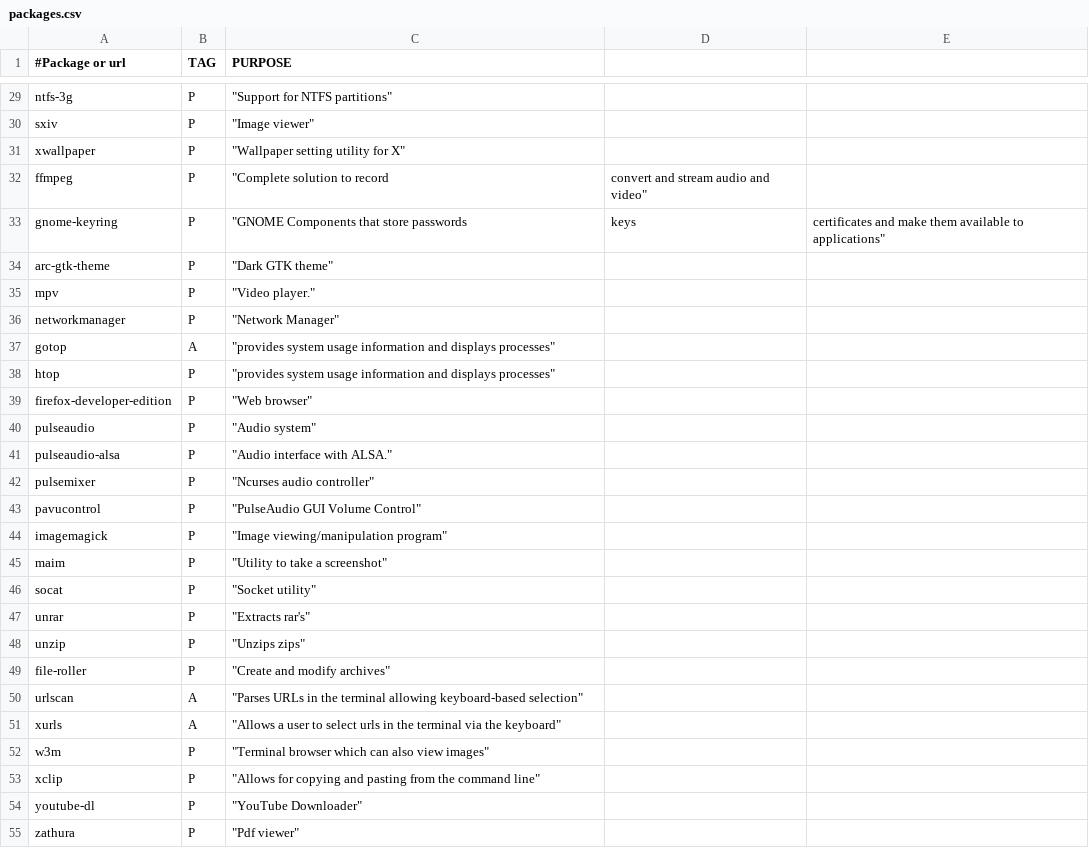
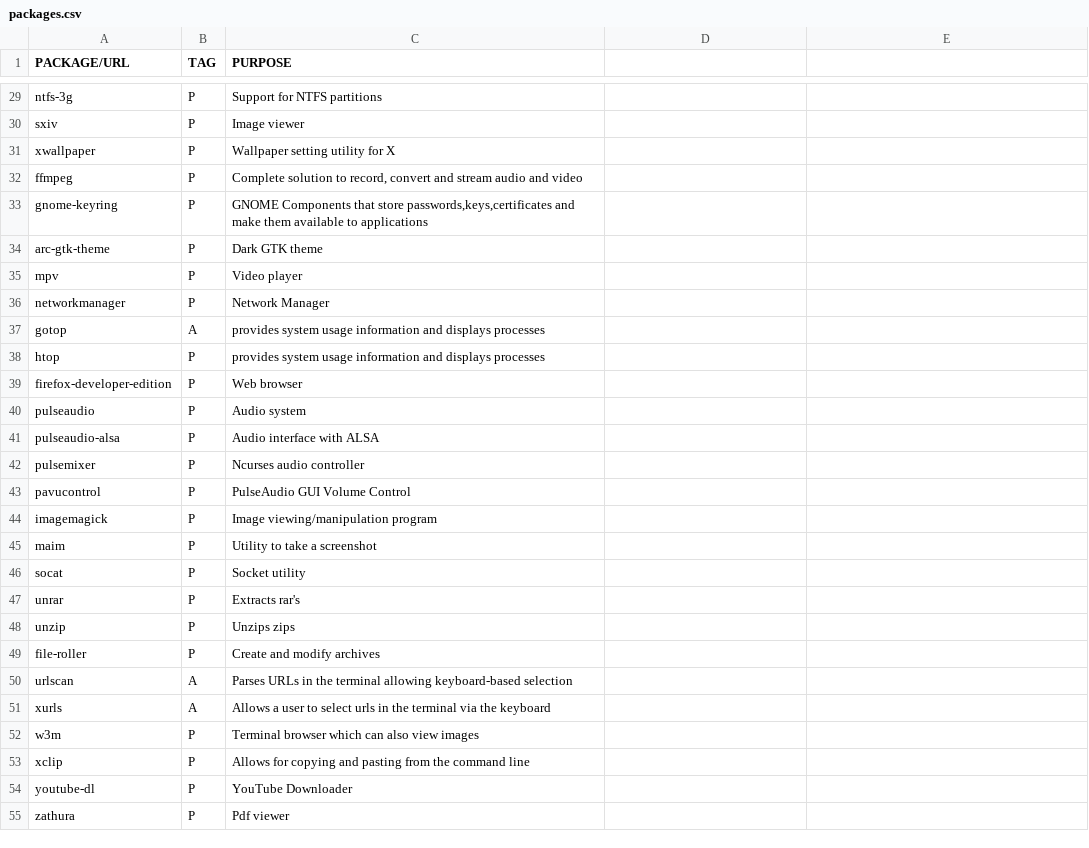
Before and after one commit to sanchit-saini/ArchInstaller, a CSV file: packages.csv, drawn as a sheet; only a part is shown, gaps mark what is left out; the diff covers the shown part only; the diff names each change by its address in the sheet, - before the commit and + after, or states it on an @@ line.

Commit message:
packages.csv: fix formatting

```diff
--- a/packages.csv
+++ b/packages.csv
-A1: #Package or url
+A1: PACKAGE/URL
-C29 (PURPOSE): "Support for NTFS partitions"
+C29 (PURPOSE): Support for NTFS partitions
-C30 (PURPOSE): "Image viewer"
+C30 (PURPOSE): Image viewer
-C31 (PURPOSE): "Wallpaper setting utility for X"
+C31 (PURPOSE): Wallpaper setting utility for X
-C32 (PURPOSE): "Complete solution to record
+C32 (PURPOSE): Complete solution to record, convert and stream audio and video
-D32: convert and stream audio and video"
+D32: (empty)
-C33 (PURPOSE): "GNOME Components that store passwords
+C33 (PURPOSE): GNOME Components that store passwords,keys,certificates and make them available to applications
-D33: keys
+D33: (empty)
-E33: certificates and make them available to applications"
+E33: (empty)
-C34 (PURPOSE): "Dark GTK theme"
+C34 (PURPOSE): Dark GTK theme
-C35 (PURPOSE): "Video player."
+C35 (PURPOSE): Video player
-C36 (PURPOSE): "Network Manager"
+C36 (PURPOSE): Network Manager
-C37:C38 (PURPOSE): "provides system usage information and displays processes"
+C37:C38 (PURPOSE): provides system usage information and displays processes
-C39 (PURPOSE): "Web browser"
+C39 (PURPOSE): Web browser
-C40 (PURPOSE): "Audio system"
+C40 (PURPOSE): Audio system
-C41 (PURPOSE): "Audio interface with ALSA."
+C41 (PURPOSE): Audio interface with ALSA
-C42 (PURPOSE): "Ncurses audio controller"
+C42 (PURPOSE): Ncurses audio controller
-C43 (PURPOSE): "PulseAudio GUI Volume Control"
+C43 (PURPOSE): PulseAudio GUI Volume Control
-C44 (PURPOSE): "Image viewing/manipulation program"
+C44 (PURPOSE): Image viewing/manipulation program
-C45 (PURPOSE): "Utility to take a screenshot"
+C45 (PURPOSE): Utility to take a screenshot
-C46 (PURPOSE): "Socket utility"
+C46 (PURPOSE): Socket utility
-C47 (PURPOSE): "Extracts rar's"
+C47 (PURPOSE): Extracts rar's
-C48 (PURPOSE): "Unzips zips"
+C48 (PURPOSE): Unzips zips
-C49 (PURPOSE): "Create and modify archives"
+C49 (PURPOSE): Create and modify archives
-C50 (PURPOSE): "Parses URLs in the terminal allowing keyboard-based selection"
+C50 (PURPOSE): Parses URLs in the terminal allowing keyboard-based selection
-C51 (PURPOSE): "Allows a user to select urls in the terminal via the keyboard"
+C51 (PURPOSE): Allows a user to select urls in the terminal via the keyboard
-C52 (PURPOSE): "Terminal browser which can also view images"
+C52 (PURPOSE): Terminal browser which can also view images
-C53 (PURPOSE): "Allows for copying and pasting from the command line"
+C53 (PURPOSE): Allows for copying and pasting from the command line
-C54 (PURPOSE): "YouTube Downloader"
+C54 (PURPOSE): YouTube Downloader
-C55 (PURPOSE): "Pdf viewer"
+C55 (PURPOSE): Pdf viewer
```
Also changed, not shown: 59 edited cells elsewhere in this file.
